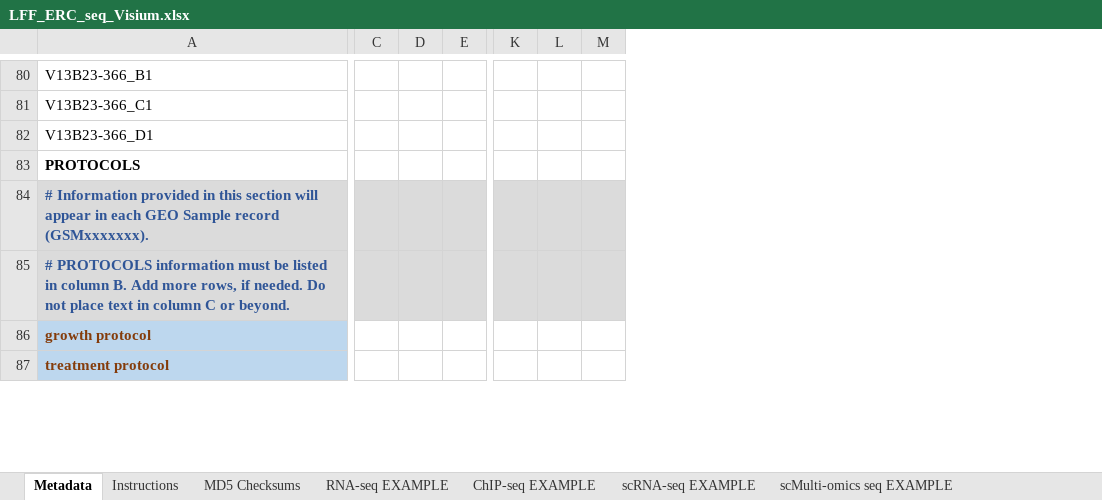
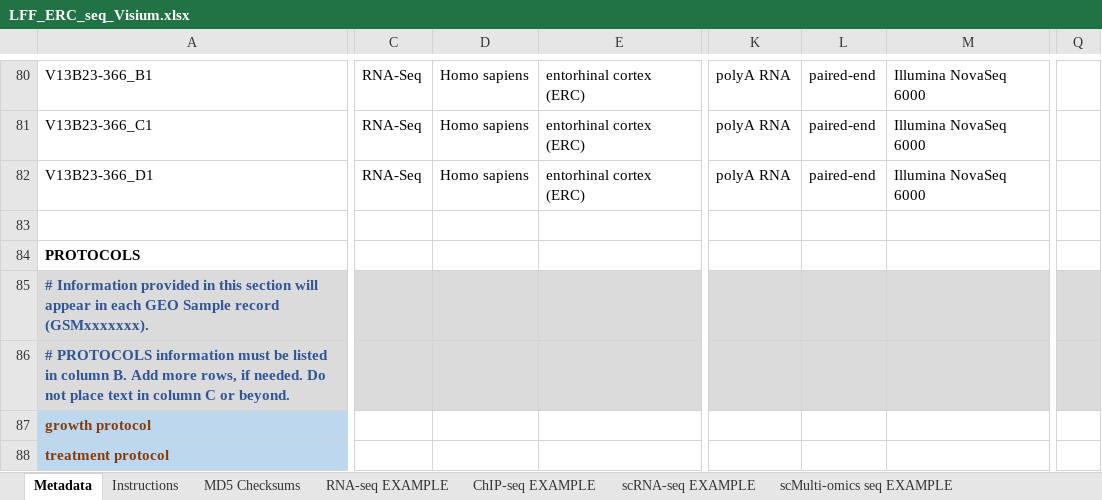
Before and after one commit to LieberInstitute/LFF_spatial_ERC, an Excel workbook: raw-data/GEO_upload/LFF_ERC_seq_Visium.xlsx, sheet Metadata, drawn as a sheet; only a part is shown, gaps mark what is left out; values as stored, in another font and other column widths than the file's, no borders; charts and pictures and conditional formats not drawn; removed rows and columns are numbered as before the commit, all else as after; rows hold the shown columns only; the diff covers the shown part only; the diff names each change by its address in the sheet, - before the commit and + after, or states it on an @@ line.

```diff
--- a/raw-data/GEO_upload/LFF_ERC_seq_Visium.xlsx (sheet Metadata)
+++ b/raw-data/GEO_upload/LFF_ERC_seq_Visium.xlsx (sheet Metadata)
-column C, empty
-column D, empty
-column E, empty
+column C, rows 80-82: all RNA-Seq
+column D, rows 80-82: all Homo sapiens
+column E, rows 80-82: all entorhinal cortex (ERC)
-column K, empty
-column L, empty
-column M, empty
+column K, rows 80-82: all polyA RNA
+column L, rows 80-82: all paired-end
+column M, rows 80-82: all Illumina NovaSeq 6000
+column Q, empty
+row 83: (empty)
```
Also changed, not shown: 15 added columns and 31 edited cells elsewhere in this sheet, charts or pictures.
